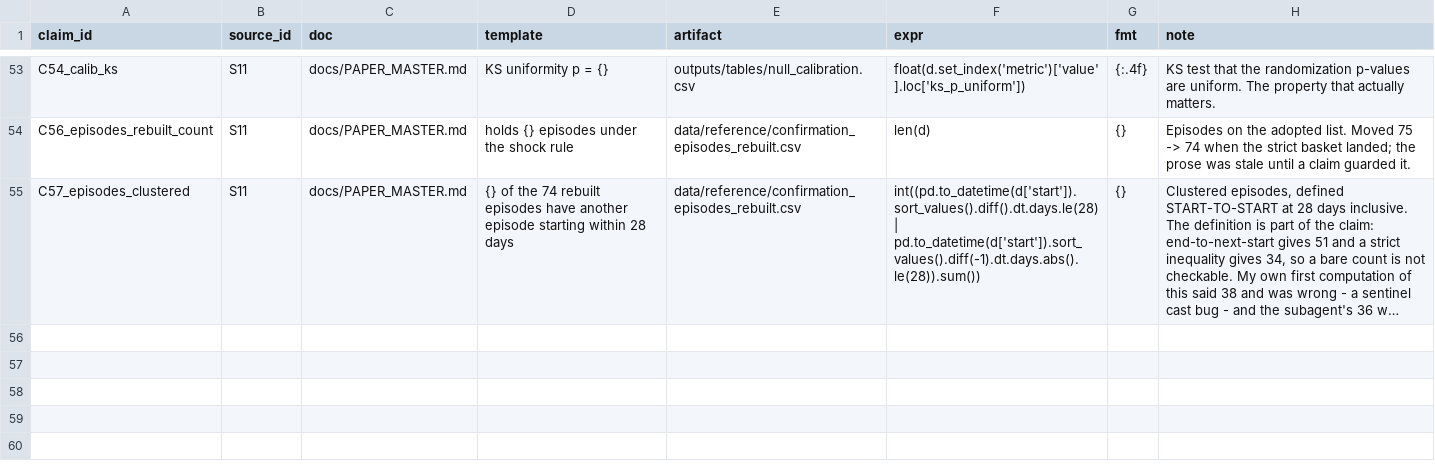
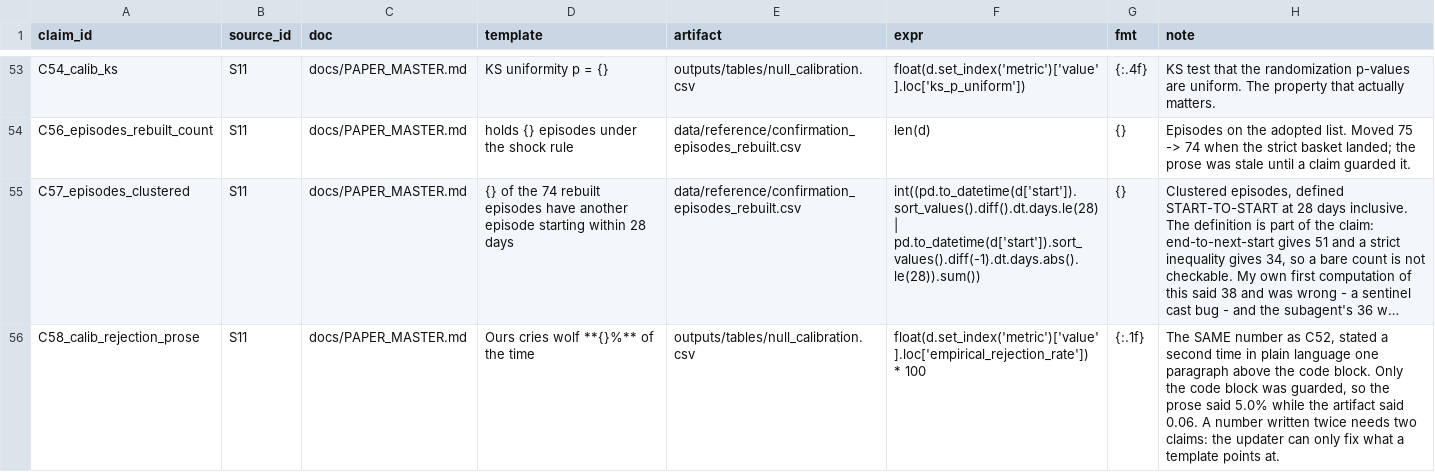
Before and after one commit to AbrahimMahmud/ems-police-awareness, a CSV file: docs/CLAIMS_REGISTER.csv, drawn as a sheet; only a part is shown, gaps mark what is left out; long unchanged cells end in …; the diff names each change by its address in the sheet, - before the commit and + after, or states it on an @@ line.

Commit message:
The calibration, redone on the episode list the estimators actually use
The 200-sim run that discharged Gate C used the FROZEN list's 30 discovery
episodes. The estimators read the adopted list, which has 29. A calibration
certifies a null for a specific episode geometry - not a general property of the
estimator - so it was redone.

Both come back CALIBRATED and inside the band: rejection 0.05 on the frozen
geometry against 0.06 on the adopted one, KS uniformity p = 0.562 against 0.680,
rho 0.0482 either way. Nothing turned on it. The second run is the one that
describes the design being estimated, and it is the one on disk.

The claims updater moved both guarded numbers automatically and re-verified in
the same run: 54 of 54.

Then it found the failure mode I built it to have. The rejection rate appears
TWICE in 7.4 - once in the code block, once a paragraph above in plain language
as "cries wolf 5.0% of the time" - and only the code block carried a claim. So
the updater fixed the guarded one and left the prose saying 5.0% while the
artifact said 0.06. A number written twice needs two claims; an updater can only
fix what a template points at. Both are now registered.

55 claims, all reproducing. 62 checks: 61 pass, 1 blocked - S.ri_scheme_certified,
which stays blocked until a calibration records WHICH null it certified. That
run is P1's remedy and needs the circular-shift scheme implemented first.

```diff
--- a/docs/CLAIMS_REGISTER.csv
+++ b/docs/CLAIMS_REGISTER.csv
+row 56: C58_calib_rejection_prose | S11 | docs/PAPER_MASTER.md | Ours cries wolf **{}%** of the time | outputs/tables/null_calibration.csv | float(d.set_index('metric')['value'].loc['empirical_rejection_rate']) * 100 | {:.1f} | The SAME number as C52, stated a second time in plain language one paragraph above the code block. Only the code block was guarded, so the prose said 5.0% while the artifact said 0.06. A number written twice needs two claims: the updater can only fix what a template points at.
```
Also changed, not shown: 3 other files.
